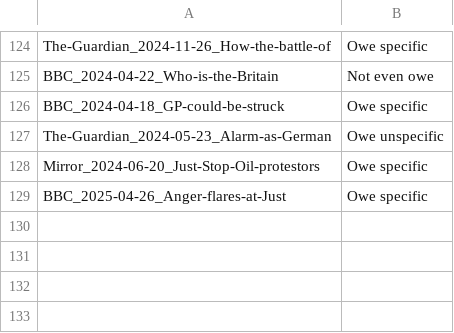
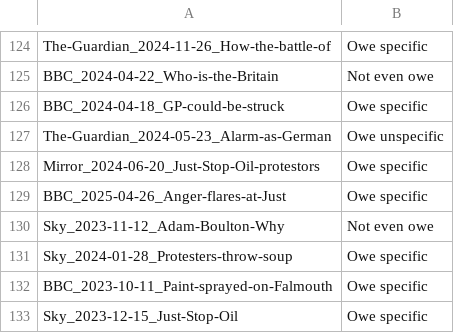
Before and after one commit to amorphia78/llmproc, a TSV file: src/finalBatch7HumanCoding.tsv, drawn as a sheet; only a part is shown, gaps mark what is left out; the diff names each change by its address in the sheet, - before the commit and + after, or states it on an @@ line.

```diff
--- a/src/finalBatch7HumanCoding.tsv
+++ b/src/finalBatch7HumanCoding.tsv
+row 130: Sky_2023-11-12_Adam-Boulton-Why | Not even owe
+row 131: Sky_2024-01-28_Protesters-throw-soup | Owe specific
+row 132: BBC_2023-10-11_Paint-sprayed-on-Falmouth | Owe specific
+row 133: Sky_2023-12-15_Just-Stop-Oil | Owe specific
```
Also changed, not shown: src/batch7_quota_screening.tsv, 2 other files.
